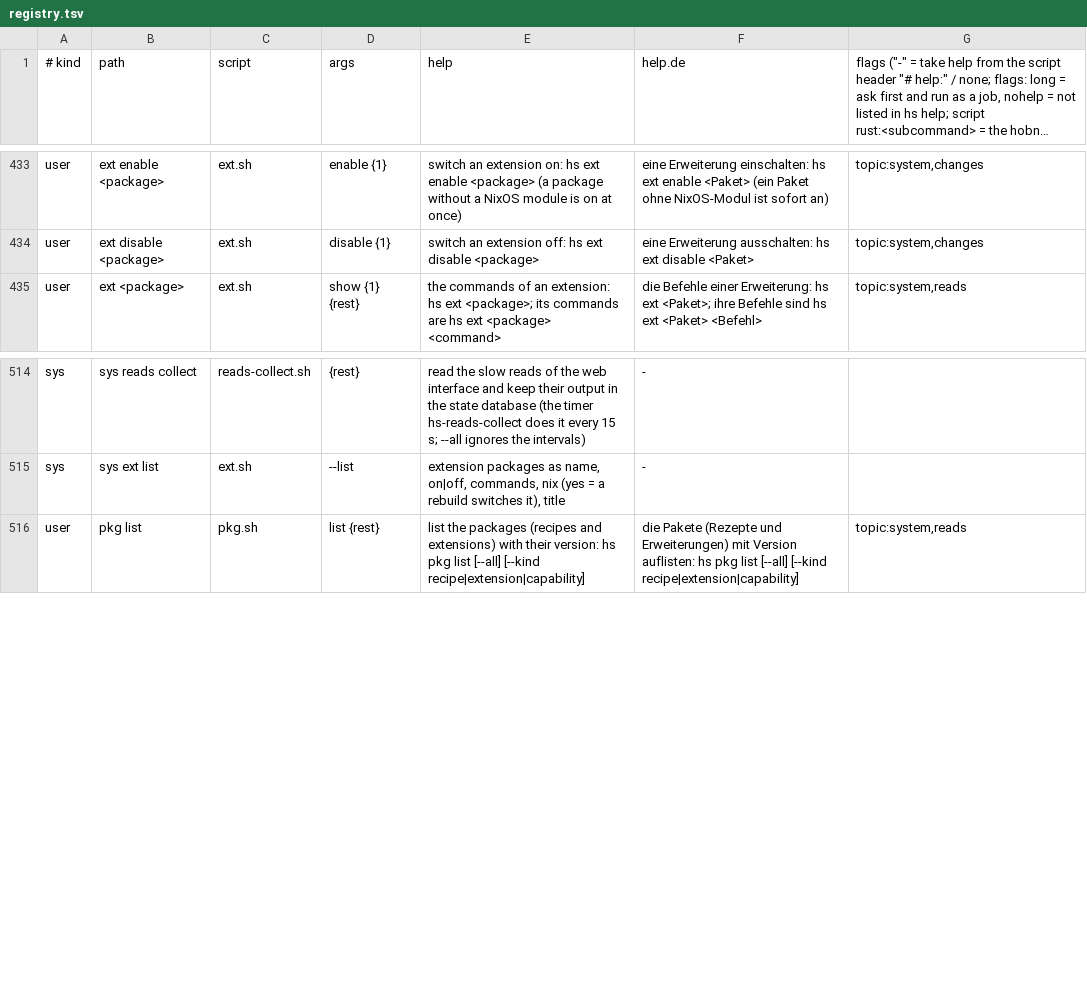
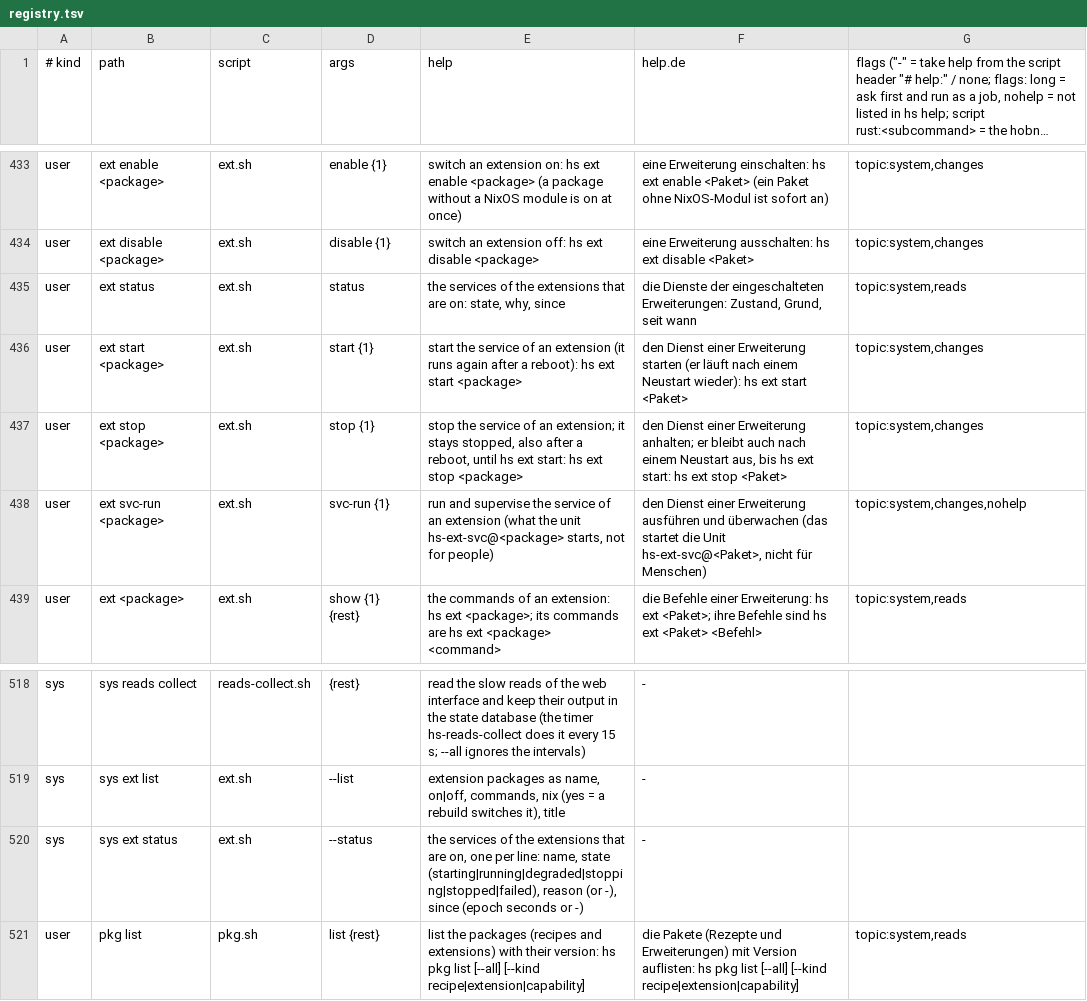
Before and after one commit to hobnix/core, a TSV file: scripts/lib/registry.tsv, drawn as a sheet; only a part is shown, gaps mark what is left out; long unchanged cells end in ….

Commit message:
ext: service unit hs-ext-svc@, hs ext svc-run|status|start|stop, event ext.service-failed (0.8 step 4)
Signed-off-by: Wolfgang Schuchter <wolfgang@schuchter.dev>

```diff
--- a/scripts/lib/registry.tsv
+++ b/scripts/lib/registry.tsv
@@ -434,2 +434,6 @@ user	ext enable <package>	ext.sh	enable {1}	switch an extension on: hs ext enabl
 user	ext disable <package>	ext.sh	disable {1}	switch an extension off: hs ext disable <package>	eine Erweiterung ausschalten: hs ext disable <Paket>	topic:system,changes
+user	ext status	ext.sh	status	the services of the extensions that are on: state, why, since	die Dienste der eingeschalteten Erweiterungen: Zustand, Grund, seit wann	topic:system,reads
+user	ext start <package>	ext.sh	start {1}	start the service of an extension (it runs again after a reboot): hs ext start <package>	den Dienst einer Erweiterung starten (er läuft nach einem Neustart wieder): hs ext start <Paket>	topic:system,changes
+user	ext stop <package>	ext.sh	stop {1}	stop the service of an extension; it stays stopped, also after a reboot, until hs ext start: hs ext stop <package>	den Dienst einer Erweiterung anhalten; er bleibt auch nach einem Neustart aus, bis hs ext start: hs ext stop <Paket>	topic:system,changes
+user	ext svc-run <package>	ext.sh	svc-run {1}	run and supervise the service of an extension (what the unit hs-ext-svc@<package> starts, not for people)	den Dienst einer Erweiterung ausführen und überwachen (das startet die Unit hs-ext-svc@<Paket>, nicht für Menschen)	topic:system,changes,nohelp
 user	ext <package>	ext.sh	show {1} {rest}	the commands of an extension: hs ext <package>; its commands are hs ext <package> <command>	die Befehle einer Erweiterung: hs ext <Paket>; ihre Befehle sind hs ext <Paket> <Befehl>	topic:system,reads
@@ -515,2 +519,3 @@ sys	sys reads collect	reads-collect.sh	{rest}	read the slow reads of the web int
 sys	sys ext list	ext.sh	--list	extension packages as name, on|off, commands, nix (yes = a rebuild switches it), title	-
+sys	sys ext status	ext.sh	--status	the services of the extensions that are on, one per line: name, state (starting|running|degraded|stopping|stopped|failed), reason (or -), since (epoch seconds or -)	-
 user	pkg list	pkg.sh	list {rest}	list the packages (recipes and extensions) with their version: hs pkg list [--all] [--kind recipe|extension|capability]	die Pakete (Rezepte und Erweiterungen) mit Version auflisten: hs pkg list [--all] [--kind recipe|extension|capability]	topic:system,reads
```
Also changed, not shown: docs/adr/0012-roles-sys-rows.tsv, 14 other files.
